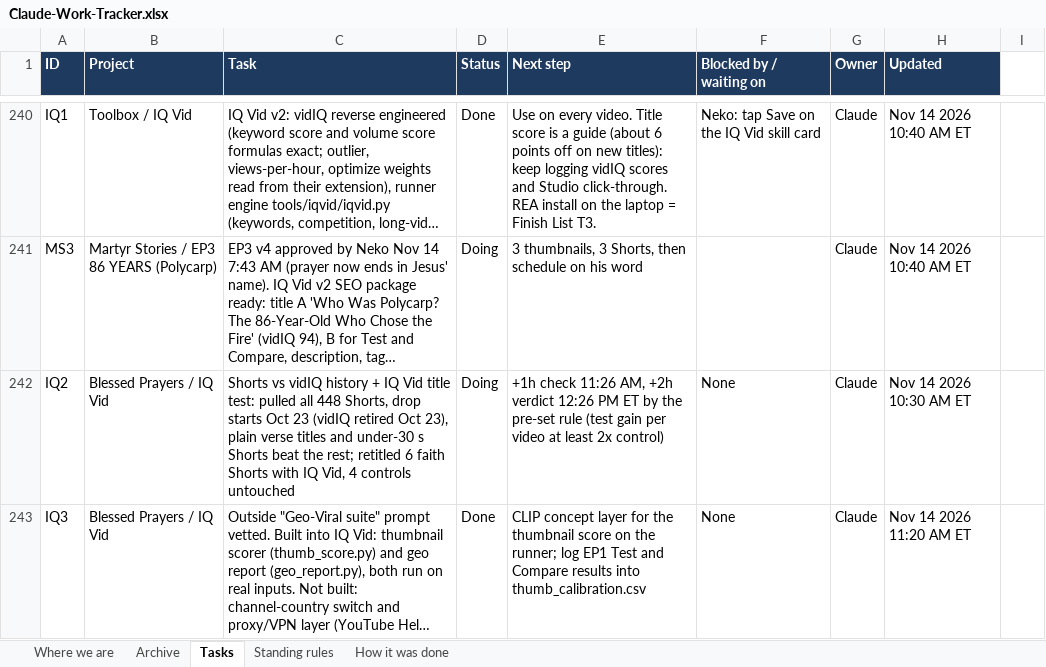
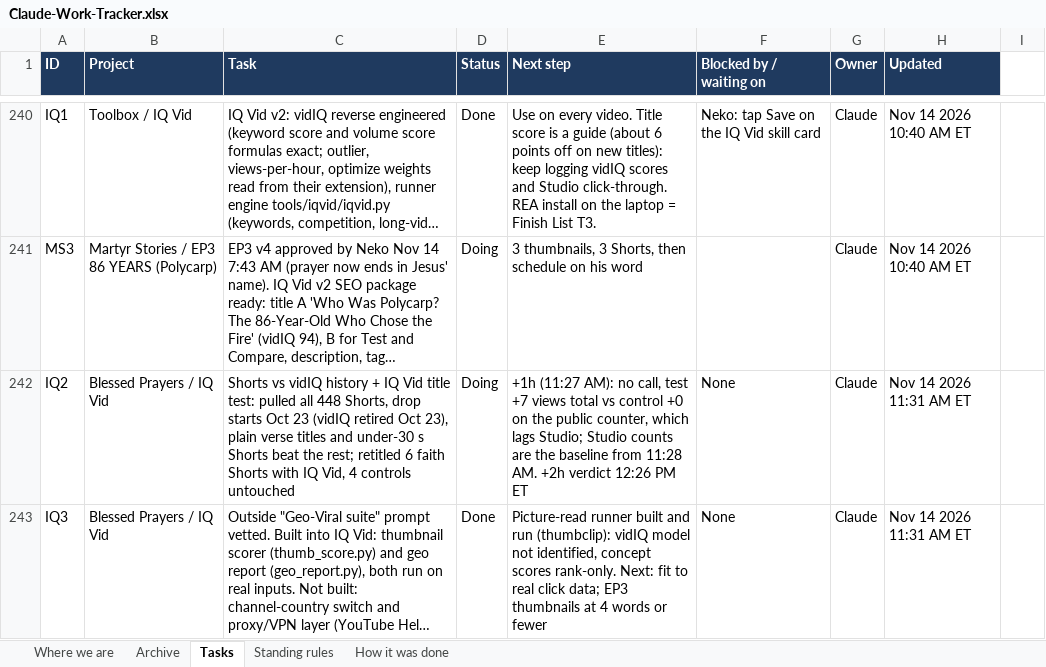
Before and after one commit to nekohusser-beep/morning-word-videos., an Excel workbook: overnight/Claude-Work-Tracker.xlsx, sheet Tasks, drawn as a sheet; only a part is shown, gaps mark what is left out; long unchanged cells end in …; values as stored, in another font and other column widths than the file's, no borders; conditional formats not drawn; the diff names each change by its address in the sheet, - before the commit and + after, or states it on an @@ line.

```diff
--- a/overnight/Claude-Work-Tracker.xlsx (sheet Tasks)
+++ b/overnight/Claude-Work-Tracker.xlsx (sheet Tasks)
-E242 (Next step): +1h check 11:26 AM, +2h verdict 12:26 PM ET by the pre-set rule (test gain per video at least 2x control)
+E242 (Next step): +1h (11:27 AM): no call, test +7 views total vs control +0 on the public counter, which lags Studio; Studio counts are the baseline from 11:28 AM. +2h verdict 12:26 PM ET
-H242 (Updated): Nov 14 2026 10:30 AM ET
+H242 (Updated): Nov 14 2026 11:31 AM ET
-E243 (Next step): CLIP concept layer for the thumbnail score on the runner; log EP1 Test and Compare results into thumb_calibration.csv
+E243 (Next step): Picture-read runner built and run (thumbclip): vidIQ model not identified, concept scores rank-only. Next: fit to real click data; EP3 thumbnails at 4 words or fewer
-H243 (Updated): Nov 14 2026 11:20 AM ET
+H243 (Updated): Nov 14 2026 11:31 AM ET
```
Also changed, not shown: 1 other file.
